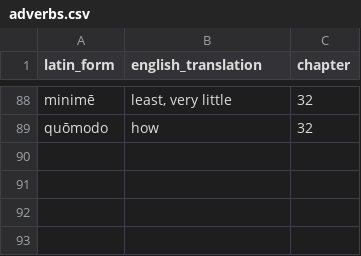
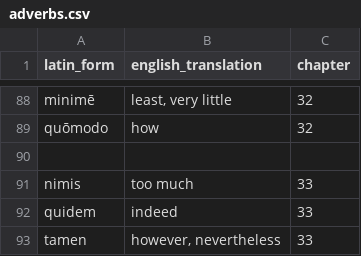
Before and after one commit to liujip0/latin-vocab, a CSV file: app/vocablists/adverbs.csv, drawn as a sheet; only a part is shown, gaps mark what is left out.

```diff
--- a/app/vocablists/adverbs.csv
+++ b/app/vocablists/adverbs.csv
@@ -89 +89,5 @@ minimē,"least, very little",32
 quōmodo,how,32
+,,
+nimis,too much,33
+quidem,indeed,33
+tamen,"however, nevertheless",33
```
Also changed, not shown: app/vocablists/adjectives.csv, app/vocablists/conjunctions.csv, 4 other files.
